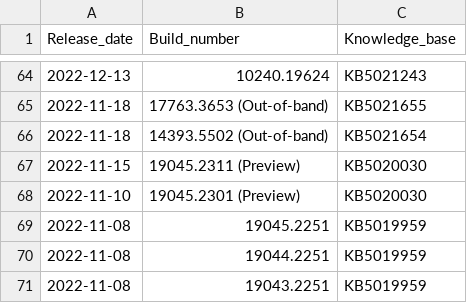
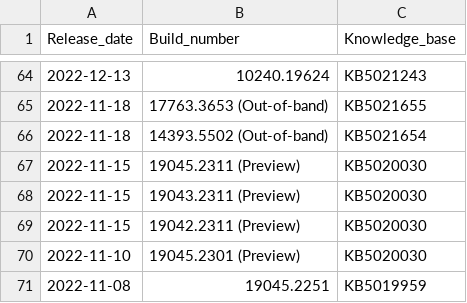
Before and after one commit to loganberriescartload/Top_1M, a CSV file: win10builds2.csv, drawn as a sheet; only a part is shown, gaps mark what is left out; the shorter side is filled out with more unchanged rows; the diff names each change by its address in the sheet, - before the commit and + after, or states it on an @@ line.

Commit message:
Update win10builds2.csv

```diff
--- a/win10builds2.csv
+++ b/win10builds2.csv
+row 68: 2022-11-15 | 19043.2311 (Preview) | KB5020030
+row 69: 2022-11-15 | 19042.2311 (Preview) | KB5020030
```
